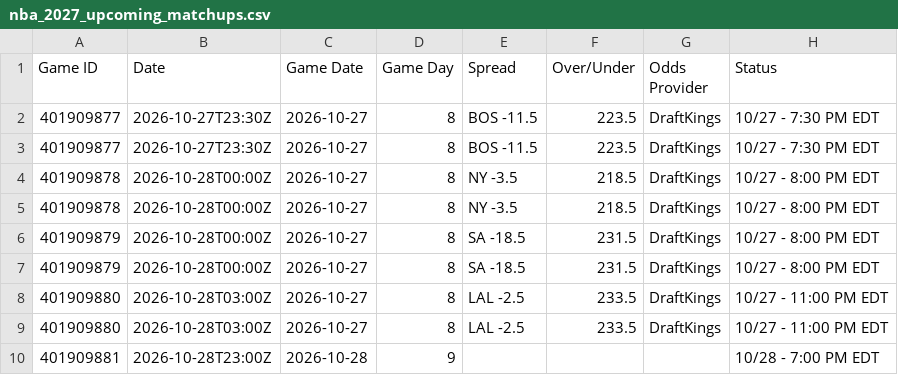
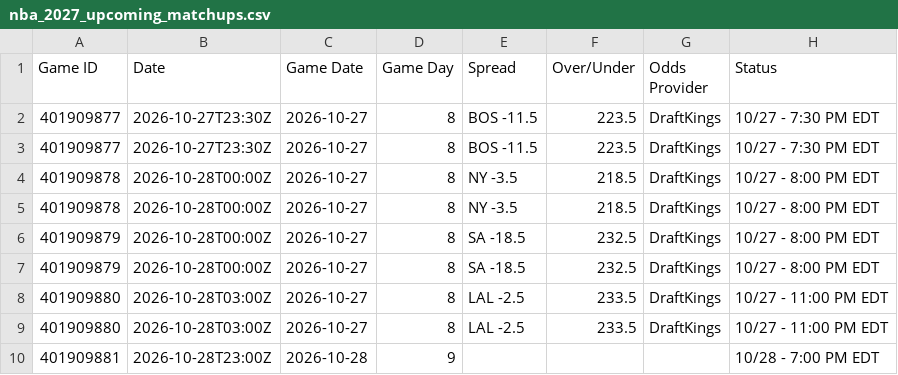
Before and after one commit to HitByOne/NBAData, a CSV file: site/data/nba_2027_upcoming_matchups.csv, drawn as a sheet; only a part is shown; the diff names each change by its address in the sheet, - before the commit and + after, or states it on an @@ line.

```diff
--- a/site/data/nba_2027_upcoming_matchups.csv
+++ b/site/data/nba_2027_upcoming_matchups.csv
-F6:F7 (Over/Under): 231.5
+F6:F7 (Over/Under): 232.5
```
Also changed, not shown: site/data/nba_2027_injury_report.csv, site/data/nba_2027_prop_odds.csv, 15 other files.
